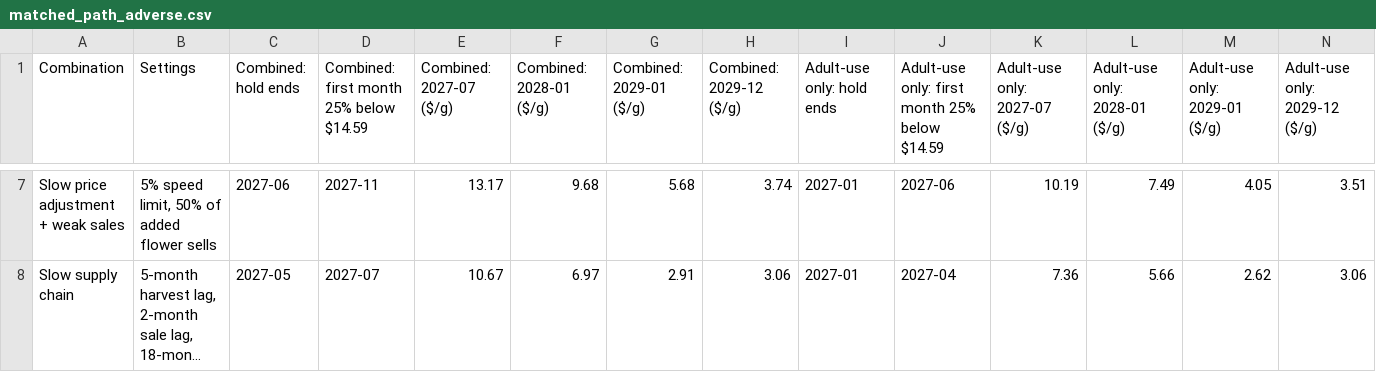
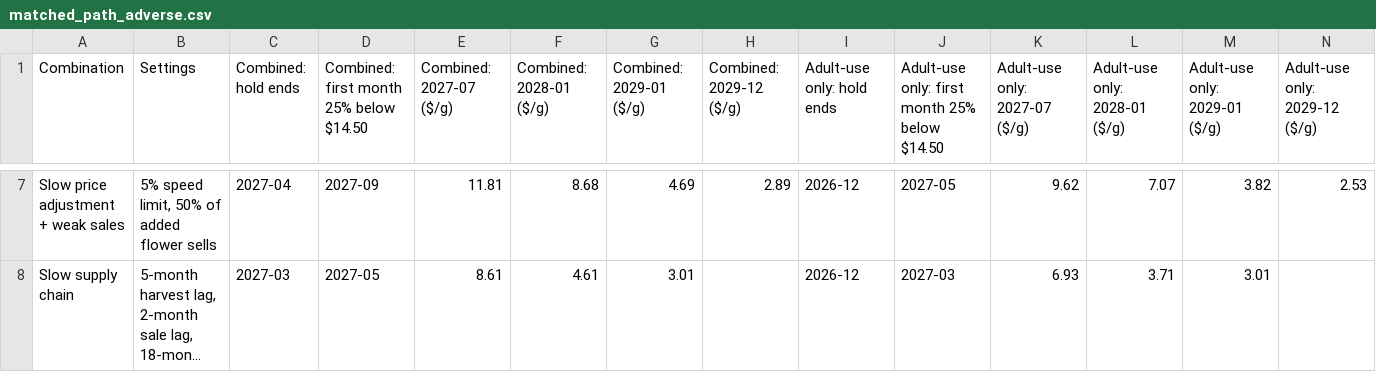
Before and after one commit to tberrismn/minnesota-cannabis-price-scenario, a CSV file: matched_path_adverse.csv, drawn as a sheet; only a part is shown, gaps mark what is left out; long unchanged cells end in …; the diff covers the shown part only; the diff names each change by its address in the sheet, - before the commit and + after, or states it on an @@ line.

```diff
--- a/matched_path_adverse.csv
+++ b/matched_path_adverse.csv
-D1: Combined: first month 25% below $14.59
+D1: Combined: first month 25% below $14.50
-J1: Adult-use only: first month 25% below $14.59
+J1: Adult-use only: first month 25% below $14.50
-C7 (Combined: hold ends): 2027-06
+C7 (Combined: hold ends): 2027-04
-D7: 2027-11
+D7: 2027-09
-E7 (Combined: 2027-07 ($/g)): 13.17
+E7 (Combined: 2027-07 ($/g)): 11.81
-F7 (Combined: 2028-01 ($/g)): 9.68
+F7 (Combined: 2028-01 ($/g)): 8.68
-G7 (Combined: 2029-01 ($/g)): 5.68
+G7 (Combined: 2029-01 ($/g)): 4.69
-H7 (Combined: 2029-12 ($/g)): 3.74
+H7 (Combined: 2029-12 ($/g)): 2.89
-I7:I8 (Adult-use only: hold ends): 2027-01
+I7:I8 (Adult-use only: hold ends): 2026-12
-J7: 2027-06
+J7: 2027-05
-K7 (Adult-use only: 2027-07 ($/g)): 10.19
+K7 (Adult-use only: 2027-07 ($/g)): 9.62
-L7 (Adult-use only: 2028-01 ($/g)): 7.49
+L7 (Adult-use only: 2028-01 ($/g)): 7.07
-M7 (Adult-use only: 2029-01 ($/g)): 4.05
+M7 (Adult-use only: 2029-01 ($/g)): 3.82
-N7 (Adult-use only: 2029-12 ($/g)): 3.51
+N7 (Adult-use only: 2029-12 ($/g)): 2.53
-C8 (Combined: hold ends): 2027-05
+C8 (Combined: hold ends): 2027-03
-D8: 2027-07
+D8: 2027-05
-E8 (Combined: 2027-07 ($/g)): 10.67
+E8 (Combined: 2027-07 ($/g)): 8.61
-F8 (Combined: 2028-01 ($/g)): 6.97
+F8 (Combined: 2028-01 ($/g)): 4.61
-G8 (Combined: 2029-01 ($/g)): 2.91
+G8 (Combined: 2029-01 ($/g)): 3.01
-H8 (Combined: 2029-12 ($/g)): 3.06
+H8 (Combined: 2029-12 ($/g)): (empty)
-J8: 2027-04
+J8: 2027-03
-K8 (Adult-use only: 2027-07 ($/g)): 7.36
+K8 (Adult-use only: 2027-07 ($/g)): 6.93
-L8 (Adult-use only: 2028-01 ($/g)): 5.66
+L8 (Adult-use only: 2028-01 ($/g)): 3.71
-M8 (Adult-use only: 2029-01 ($/g)): 2.62
+M8 (Adult-use only: 2029-01 ($/g)): 3.01
-N8 (Adult-use only: 2029-12 ($/g)): 3.06
+N8 (Adult-use only: 2029-12 ($/g)): (empty)
```
Also changed, not shown: 81 edited cells elsewhere in this file, chart_matched_path.csv, harmonized_prices.csv, 22 other files.
